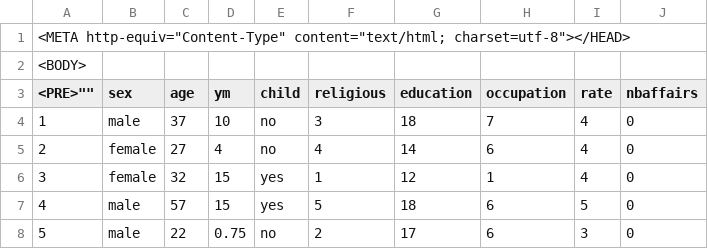
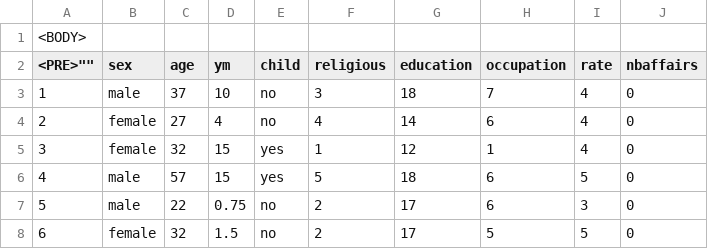
Before and after one commit to glago66/Final-Project, a CSV file: affairs.csv, drawn as a sheet; only a part is shown; the shorter side is filled out with more unchanged rows.

Commit message:
Update affairs.csv

```diff
--- a/affairs.csv
+++ b/affairs.csv
@@ -1,2 +1 @@
-<META http-equiv="Content-Type" content="text/html; charset=utf-8"></HEAD>
 <BODY>
```
